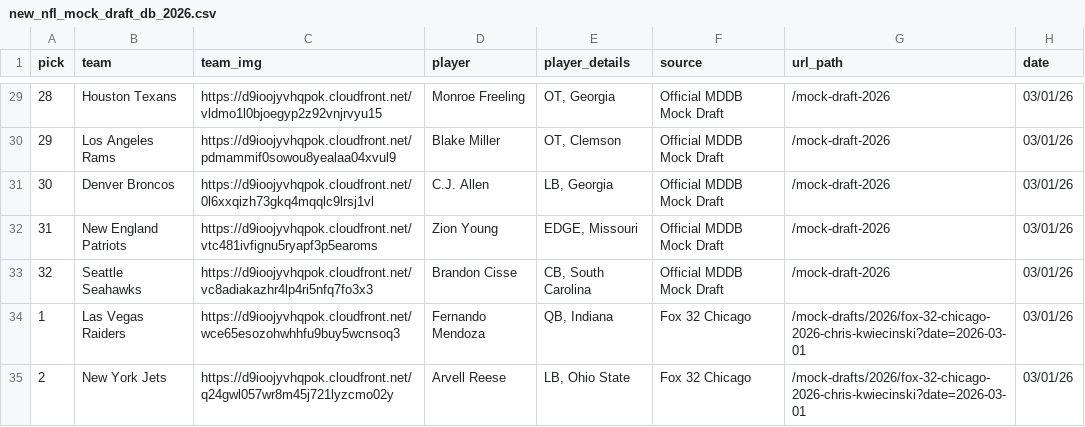
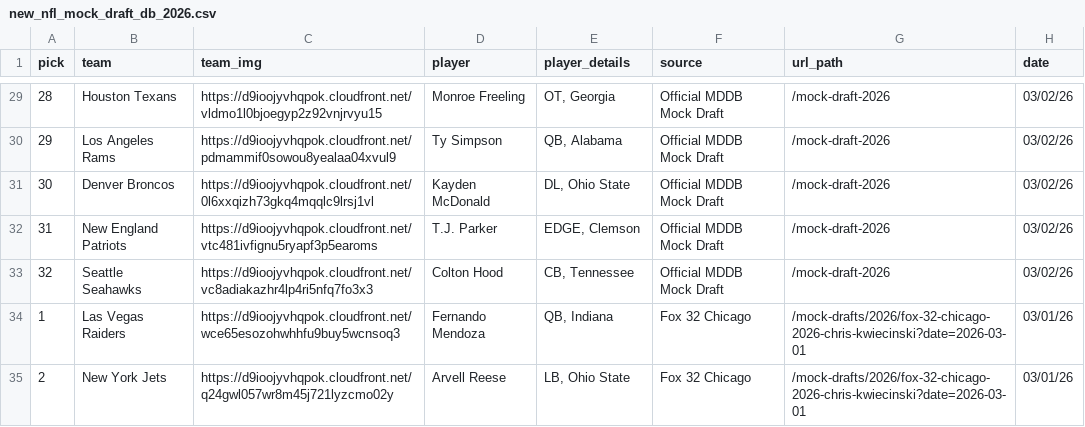
Before and after one commit to aaroncolesmith/data_nfl_mock_draft, a CSV file: data/new_nfl_mock_draft_db_2026.csv, drawn as a sheet; only a part is shown, gaps mark what is left out; the diff covers the shown part only.

```diff
--- a/data/new_nfl_mock_draft_db_2026.csv
+++ b/data/new_nfl_mock_draft_db_2026.csv
@@ -29,6 +29,6 @@ pick,team,team_img,player,player_details,source,url_path,date
-28,Houston Texans,https://d9ioojyvhqpok.cloudfront.net/vldmo1l0bjoegyp2z92vnjrvyu15,Monroe Freeling,"OT, Georgia",Official MDDB Mock Draft,/mock-draft-2026,03/01/26
-29,Los Angeles Rams,https://d9ioojyvhqpok.cloudfront.net/pdmammif0sowou8yealaa04xvul9,Blake Miller,"OT, Clemson",Official MDDB Mock Draft,/mock-draft-2026,03/01/26
-30,Denver Broncos,https://d9ioojyvhqpok.cloudfront.net/0l6xxqizh73gkq4mqqlc9lrsj1vl,C.J. Allen,"LB, Georgia",Official MDDB Mock Draft,/mock-draft-2026,03/01/26
-31,New England Patriots,https://d9ioojyvhqpok.cloudfront.net/vtc481ivfignu5ryapf3p5earoms,Zion Young,"EDGE, Missouri",Official MDDB Mock Draft,/mock-draft-2026,03/01/26
-32,Seattle Seahawks,https://d9ioojyvhqpok.cloudfront.net/vc8adiakazhr4lp4ri5nfq7fo3x3,Brandon Cisse,"CB, South Carolina",Official MDDB Mock Draft,/mock-draft-2026,03/01/26
+28,Houston Texans,https://d9ioojyvhqpok.cloudfront.net/vldmo1l0bjoegyp2z92vnjrvyu15,Monroe Freeling,"OT, Georgia",Official MDDB Mock Draft,/mock-draft-2026,03/02/26
+29,Los Angeles Rams,https://d9ioojyvhqpok.cloudfront.net/pdmammif0sowou8yealaa04xvul9,Ty Simpson,"QB, Alabama",Official MDDB Mock Draft,/mock-draft-2026,03/02/26
+30,Denver Broncos,https://d9ioojyvhqpok.cloudfront.net/0l6xxqizh73gkq4mqqlc9lrsj1vl,Kayden McDonald,"DL, Ohio State",Official MDDB Mock Draft,/mock-draft-2026,03/02/26
+31,New England Patriots,https://d9ioojyvhqpok.cloudfront.net/vtc481ivfignu5ryapf3p5earoms,T.J. Parker,"EDGE, Clemson",Official MDDB Mock Draft,/mock-draft-2026,03/02/26
+32,Seattle Seahawks,https://d9ioojyvhqpok.cloudfront.net/vc8adiakazhr4lp4ri5nfq7fo3x3,Colton Hood,"CB, Tennessee",Official MDDB Mock Draft,/mock-draft-2026,03/02/26
 1,Las Vegas Raiders,https://d9ioojyvhqpok.cloudfront.net/wce65esozohwhhfu9buy5wcnsoq3,Fernando Mendoza,"QB, Indiana",Fox 32 Chicago,/mock-drafts/2026/fox-32-chicago-2026-chris-kwiecinski?date=2026-03-01,03/01/26
```
Also changed, not shown: 45 edited cells elsewhere in this file, 1 other file.
